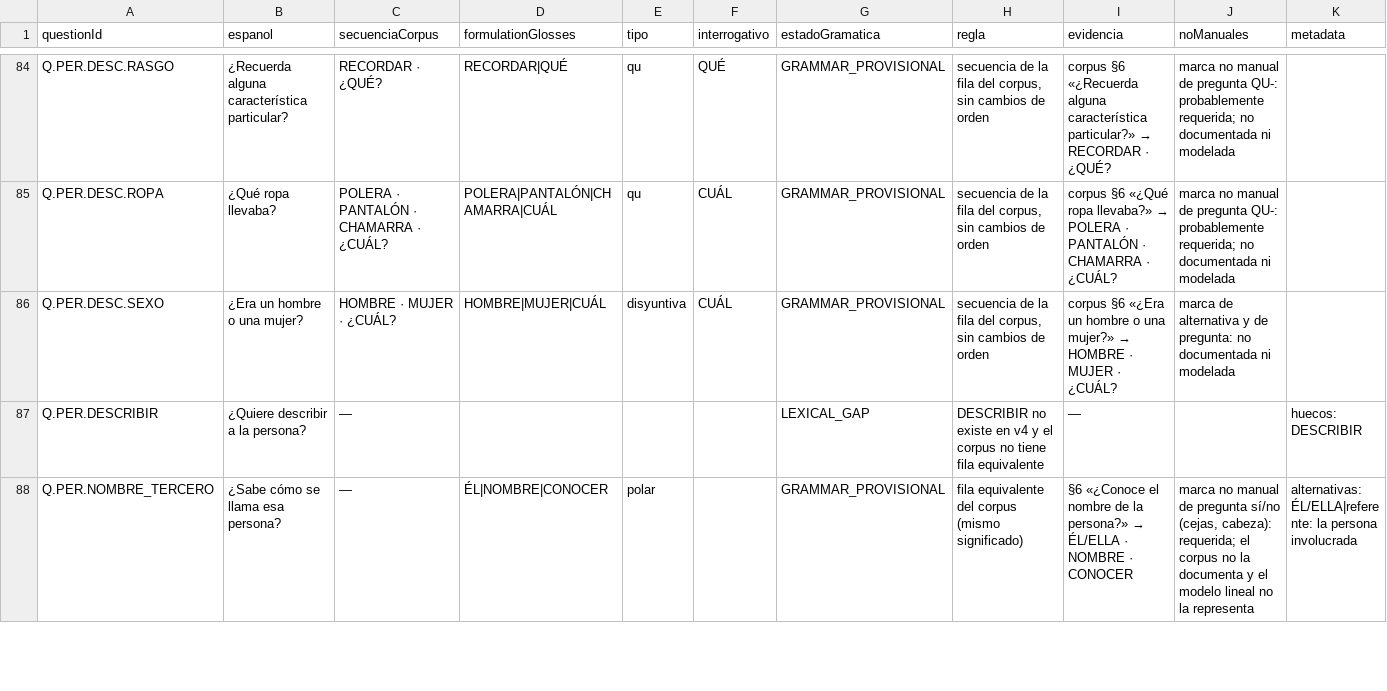
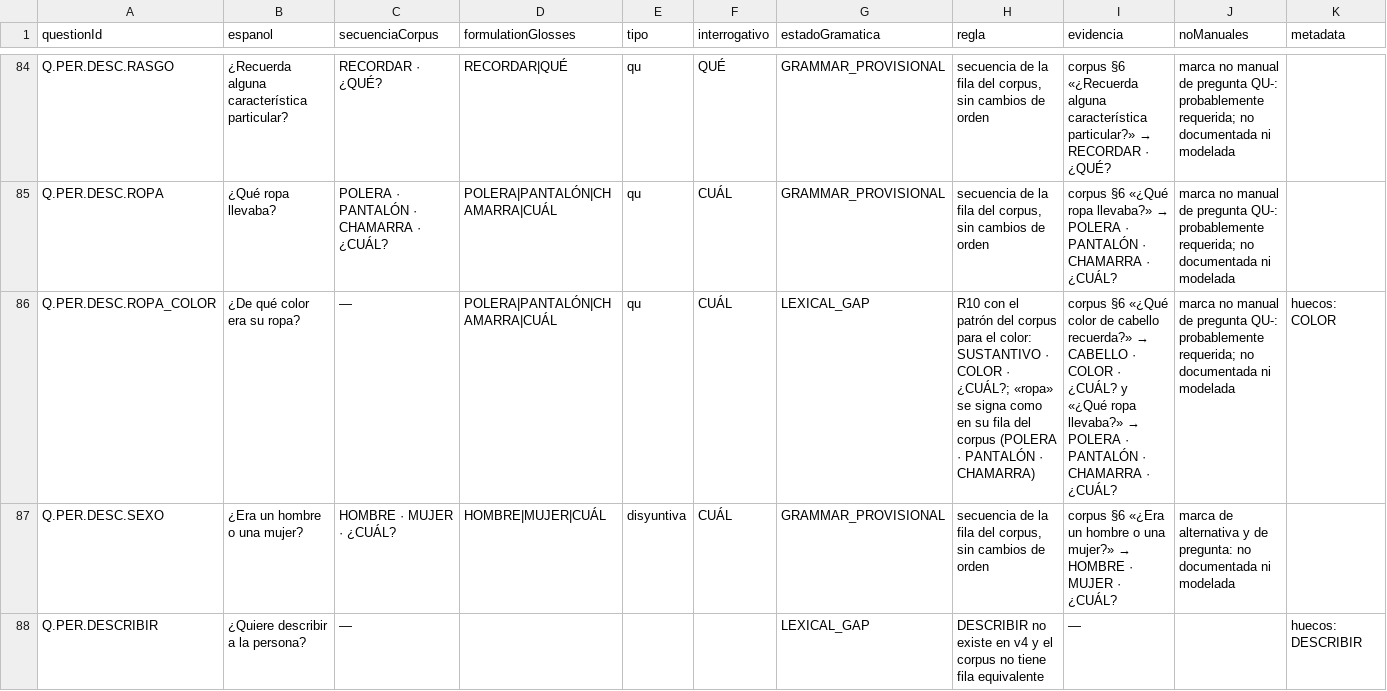
Before and after one commit to nathan95oks/OpenSoul, a CSV file: docs/negocio/matriz_gramatica_lsb.csv, drawn as a sheet; only a part is shown, gaps mark what is left out; the shorter side is filled out with more unchanged rows; rows hold the shown columns only; the diff names each change by its address in the sheet, - before the commit and + after, or states it on an @@ line.

```diff
--- a/docs/negocio/matriz_gramatica_lsb.csv
+++ b/docs/negocio/matriz_gramatica_lsb.csv
+row 86: Q.PER.DESC.ROPA_COLOR | ¿De qué color era su ropa? | — | POLERA|PANTALÓN|CHAMARRA|CUÁL | qu | CUÁL | LEXICAL_GAP | R10 con el patrón del corpus para el color: SUSTANTIVO · COLOR · ¿CUÁL?; «ropa» se signa como en su fila del corpus (POLERA · PANTALÓN · CHAMARRA) | corpus §6 «¿Qué color de cabello recuerda?» → CABELLO · COLOR · ¿CUÁL? y «¿Qué ropa llevaba?» → POLERA · PANTALÓN · CHAMARRA · ¿CUÁL? | marca no manual de pregunta QU-: probablemente requerida; no documentada ni modelada | huecos: COLOR
```
Also changed, not shown: docs/negocio/matriz_preguntas.csv, 20 other files.
